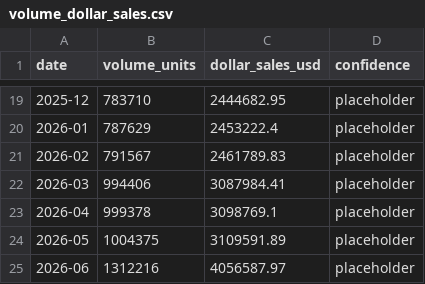
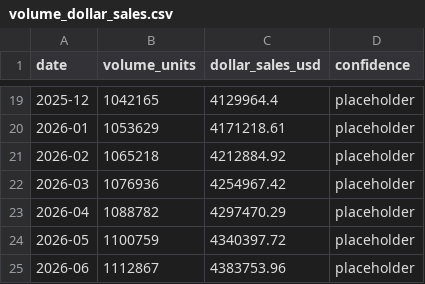
Before and after one commit to sheersh-star/frozen_market_stage1, a CSV file: data/raw/volume_dollar_sales.csv, drawn as a sheet; only a part is shown, gaps mark what is left out; the diff covers the shown part only.

Commit message:
Rework volume/dollar sample data to show price-defense-against-volume-decline
2025-01 to 2025-08: unit volume falls ~18% while price-per-unit is raised
~23% to hold dollar revenue essentially flat — the specific pattern the
indexed comparison chart is meant to surface.

```diff
--- a/data/raw/volume_dollar_sales.csv
+++ b/data/raw/volume_dollar_sales.csv
@@ -19,7 +19,7 @@ date,volume_units,dollar_sales_usd,confidence
-2025-12,783710,2444682.95,placeholder
-2026-01,787629,2453222.4,placeholder
-2026-02,791567,2461789.83,placeholder
-2026-03,994406,3087984.41,placeholder
-2026-04,999378,3098769.1,placeholder
-2026-05,1004375,3109591.89,placeholder
-2026-06,1312216,4056587.97,placeholder
+2025-12,1042165,4129964.4,placeholder
+2026-01,1053629,4171218.61,placeholder
+2026-02,1065218,4212884.92,placeholder
+2026-03,1076936,4254967.42,placeholder
+2026-04,1088782,4297470.29,placeholder
+2026-05,1100759,4340397.72,placeholder
+2026-06,1112867,4383753.96,placeholder
```
Also changed, not shown: 32 edited cells elsewhere in this file.
